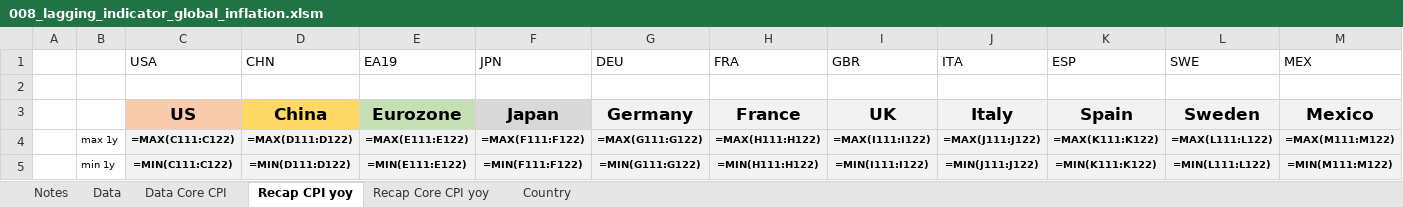
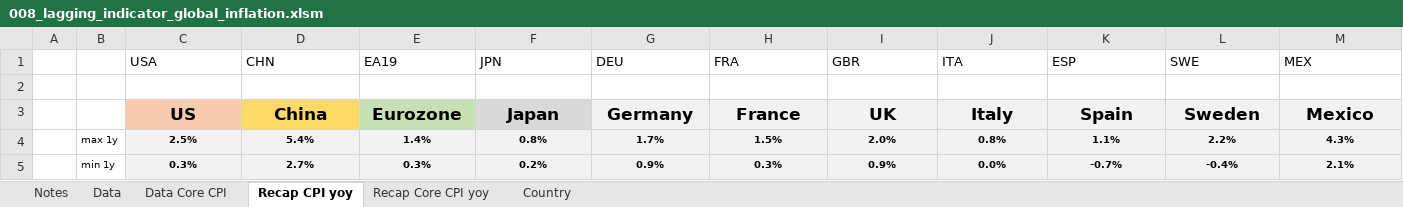
Before and after one commit to markjm5/portfoliomanagement, an Excel workbook: trading_excel_files/01_lagging_coincident_indicators/008_lagging_indicator_global_inflation.xlsm, sheet Recap CPI yoy, drawn as a sheet; only a part is shown; values as stored, in another font and other column widths than the file's, no borders; formulas without a stored value are shown as written; conditional formats not drawn; the diff covers the shown part only; the diff names each change by its address in the sheet, - before the commit and + after, or states it on an @@ line.

```diff
--- a/trading_excel_files/01_lagging_coincident_indicators/008_lagging_indicator_global_inflation.xlsm (sheet Recap CPI yoy)
+++ b/trading_excel_files/01_lagging_coincident_indicators/008_lagging_indicator_global_inflation.xlsm (sheet Recap CPI yoy)
-C4 (USA): =MAX(C111:C122)
+C4 (USA): 2.5%
-D4 (CHN): =MAX(D111:D122)
+D4 (CHN): 5.4%
-E4 (EA19): =MAX(E111:E122)
+E4 (EA19): 1.4%
-F4 (JPN): =MAX(F111:F122)
+F4 (JPN): 0.8%
-G4 (DEU): =MAX(G111:G122)
+G4 (DEU): 1.7%
-H4 (FRA): =MAX(H111:H122)
+H4 (FRA): 1.5%
-I4 (GBR): =MAX(I111:I122)
+I4 (GBR): 2.0%
-J4 (ITA): =MAX(J111:J122)
+J4 (ITA): 0.8%
-K4 (ESP): =MAX(K111:K122)
+K4 (ESP): 1.1%
-L4 (SWE): =MAX(L111:L122)
+L4 (SWE): 2.2%
-M4 (MEX): =MAX(M111:M122)
+M4 (MEX): 4.3%
-C5 (USA): =MIN(C111:C122)
+C5 (USA): 0.3%
-D5 (CHN): =MIN(D111:D122)
+D5 (CHN): 2.7%
-E5 (EA19): =MIN(E111:E122)
+E5 (EA19): 0.3%
-F5 (JPN): =MIN(F111:F122)
+F5 (JPN): 0.2%
-G5 (DEU): =MIN(G111:G122)
+G5 (DEU): 0.9%
-H5 (FRA): =MIN(H111:H122)
+H5 (FRA): 0.3%
-I5 (GBR): =MIN(I111:I122)
+I5 (GBR): 0.9%
-J5 (ITA): =MIN(J111:J122)
+J5 (ITA): 0.0%
-K5 (ESP): =MIN(K111:K122)
+K5 (ESP): -0.7%
-L5 (SWE): =MIN(L111:L122)
+L5 (SWE): -0.4%
-M5 (MEX): =MIN(M111:M122)
+M5 (MEX): 2.1%
```
Also changed, not shown: 1698 edited cells elsewhere in this sheet, sheet Country, sheet Recap Core CPI yoy, hidden cells, charts or pictures, trading_excel_files/01_lagging_coincident_indicators/003_lagging_indicator_world_gdp.xlsm, trading_excel_files/01_lagging_coincident_indicators/005_Lagging_Indicator_Job_Market_US_World.xlsm, 5 other files.
